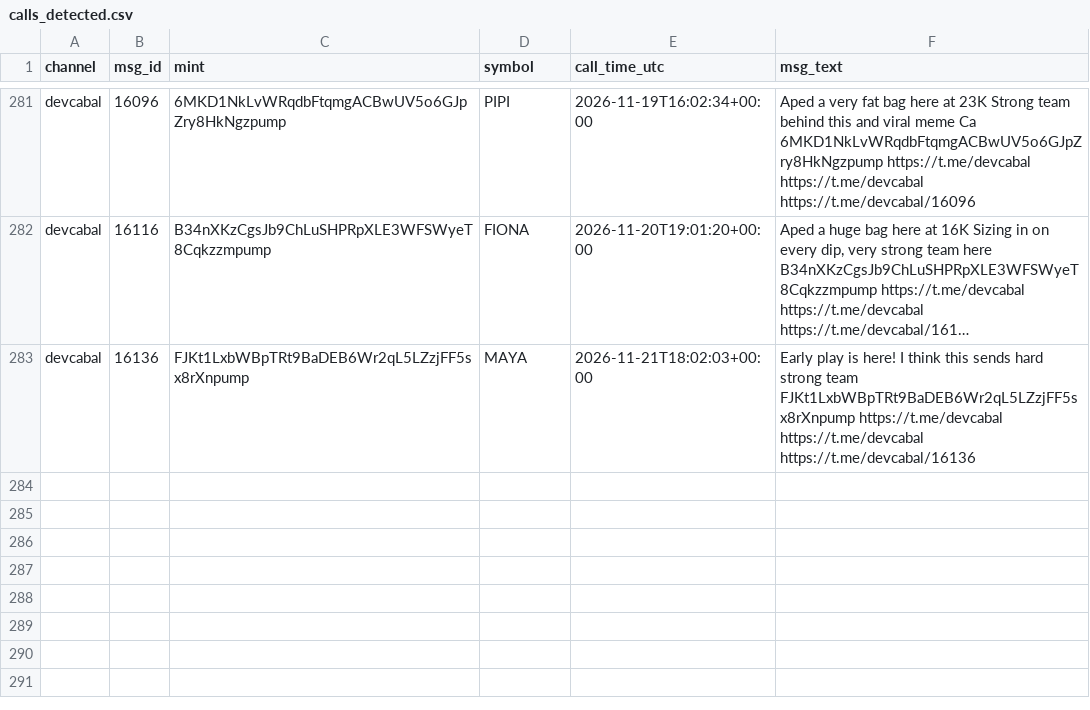
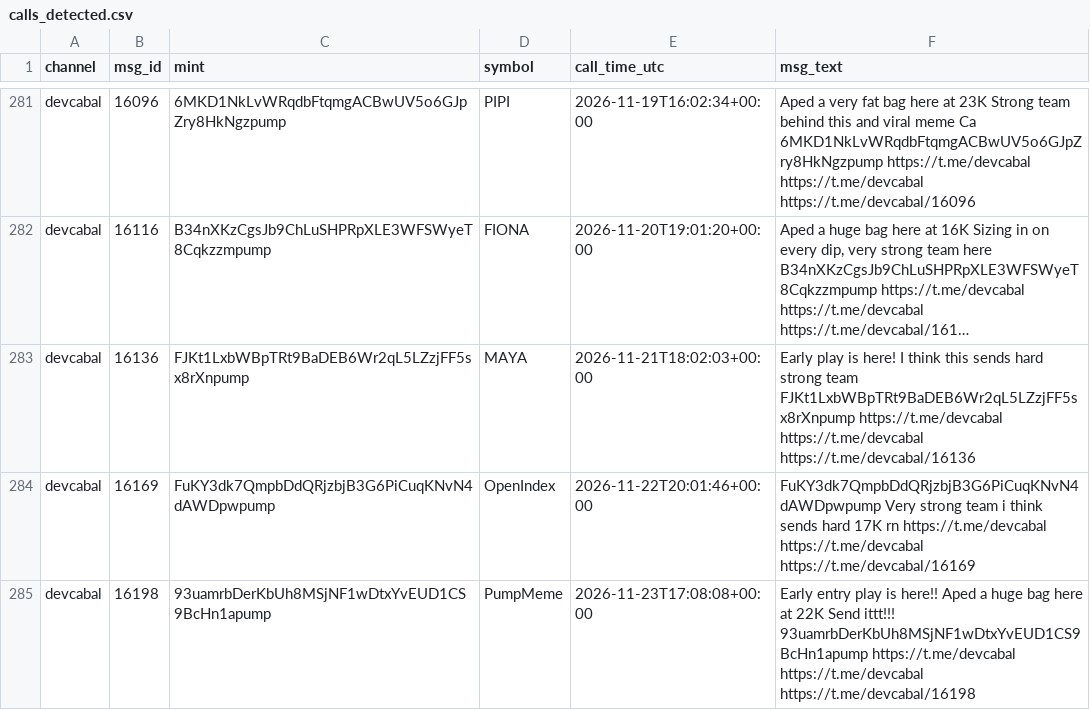
Before and after one commit to nikolan17/pumpfun-call-analyzer, a CSV file: calls_detected.csv, drawn as a sheet; only a part is shown, gaps mark what is left out; long unchanged cells end in …; the diff names each change by its address in the sheet, - before the commit and + after, or states it on an @@ line.

```diff
--- a/calls_detected.csv
+++ b/calls_detected.csv
+row 284: devcabal | 16169 | FuKY3dk7QmpbDdQRjzbjB3G6PiCuqKNvN4dAWDpwpump | OpenIndex | 2026-11-22T20:01:46+00:00 | FuKY3dk7QmpbDdQRjzbjB3G6PiCuqKNvN4dAWDpwpump Very strong team i think sends hard 17K rn https://t.me/devcabal https://t.me/devcabal https://t.me/devcabal/16169
+row 285: devcabal | 16198 | 93uamrbDerKbUh8MSjNF1wDtxYvEUD1CS9BcHn1apump | PumpMeme | 2026-11-23T17:08:08+00:00 | Early entry play is here!! Aped a huge bag here at 22K Send ittt!!! 93uamrbDerKbUh8MSjNF1wDtxYvEUD1CS9BcHn1apump https://t.me/devcabal https://t.me/devcabal https://t.me/devcabal/16198
```
Also changed, not shown: calls_analysis.csv, 1 other file.
